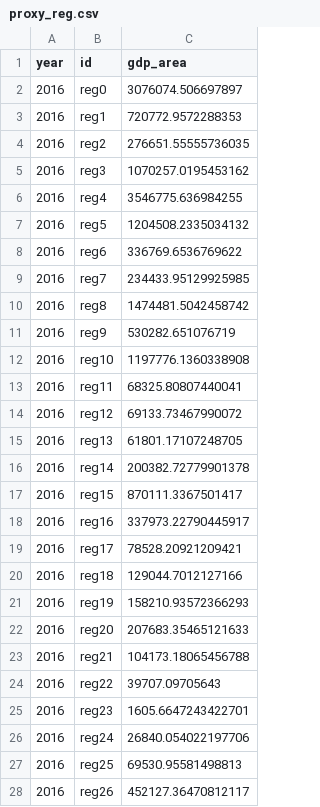
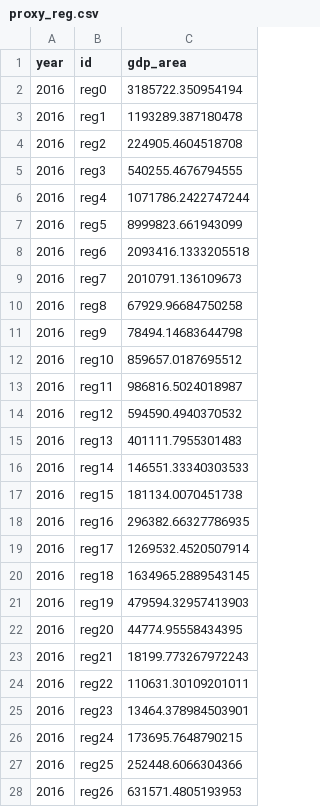
Before and after one commit to BenDickens/trails, a CSV file: downscale_od/proxy_reg.csv, drawn as a sheet; only a part is shown; the diff covers the shown part only.

```diff
--- a/downscale_od/proxy_reg.csv
+++ b/downscale_od/proxy_reg.csv
@@ -1,28 +1,28 @@
 year,id,gdp_area
-2016,reg0,3076074.506697897
-2016,reg1,720772.9572288353
-2016,reg2,276651.55555736035
-2016,reg3,1070257.0195453162
-2016,reg4,3546775.636984255
-2016,reg5,1204508.2335034132
-2016,reg6,336769.6536769622
-2016,reg7,234433.95129925985
-2016,reg8,1474481.5042458742
-2016,reg9,530282.651076719
-2016,reg10,1197776.1360338908
-2016,reg11,68325.80807440041
-2016,reg12,69133.73467990072
-2016,reg13,61801.17107248705
-2016,reg14,200382.72779901378
-2016,reg15,870111.3367501417
-2016,reg16,337973.22790445917
-2016,reg17,78528.20921209421
-2016,reg18,129044.7012127166
-2016,reg19,158210.93572366293
-2016,reg20,207683.35465121633
-2016,reg21,104173.18065456788
-2016,reg22,39707.09705643
-2016,reg23,1605.6647243422701
-2016,reg24,26840.054022197706
-2016,reg25,69530.95581498813
-2016,reg26,452127.36470812117
+2016,reg0,3185722.350954194
+2016,reg1,1193289.387180478
+2016,reg2,224905.4604518708
+2016,reg3,540255.4676794555
+2016,reg4,1071786.2422747244
+2016,reg5,8999823.661943099
+2016,reg6,2093416.1333205518
+2016,reg7,2010791.136109673
+2016,reg8,67929.96684750258
+2016,reg9,78494.14683644798
+2016,reg10,859657.0187695512
+2016,reg11,986816.5024018987
+2016,reg12,594590.4940370532
+2016,reg13,401111.7955301483
+2016,reg14,146551.33340303533
+2016,reg15,181134.0070451738
+2016,reg16,296382.66327786935
+2016,reg17,1269532.4520507914
+2016,reg18,1634965.2889543145
+2016,reg19,479594.32957413903
+2016,reg20,44774.95558434395
+2016,reg21,18199.773267972243
+2016,reg22,110631.30109201011
+2016,reg23,13464.378984503901
+2016,reg24,173695.7648790215
+2016,reg25,252448.6066304366
+2016,reg26,631571.4805193953
```
Also changed, not shown: 39 added rows and 21 edited cells elsewhere in this file, 7 other files.
